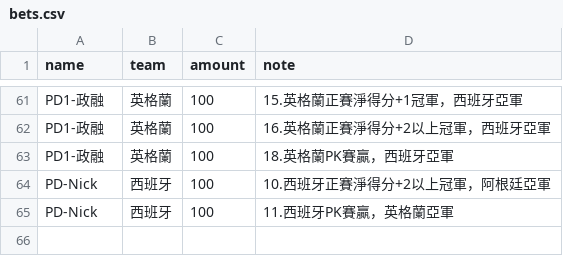
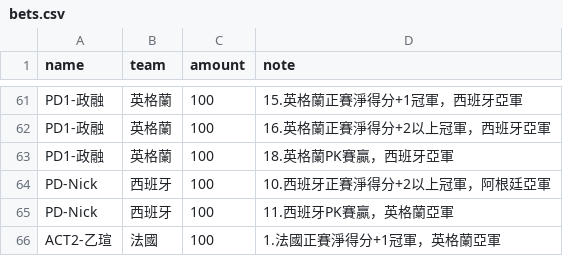
Before and after one commit to xavier-2026/2026-worldcup-final4, a CSV file: data/bets.csv, drawn as a sheet; only a part is shown, gaps mark what is left out; the diff names each change by its address in the sheet, - before the commit and + after, or states it on an @@ line.

Commit message:
bets.csv 업데이트

```diff
--- a/data/bets.csv
+++ b/data/bets.csv
+row 66: ACT2-乙瑄 | 法國 | 100 | 1.法國正賽淨得分+1冠軍，英格蘭亞軍
```
